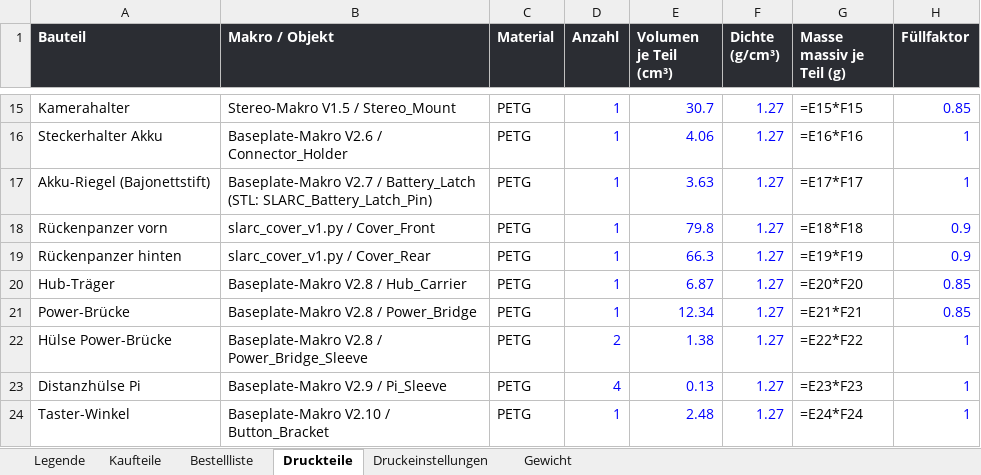
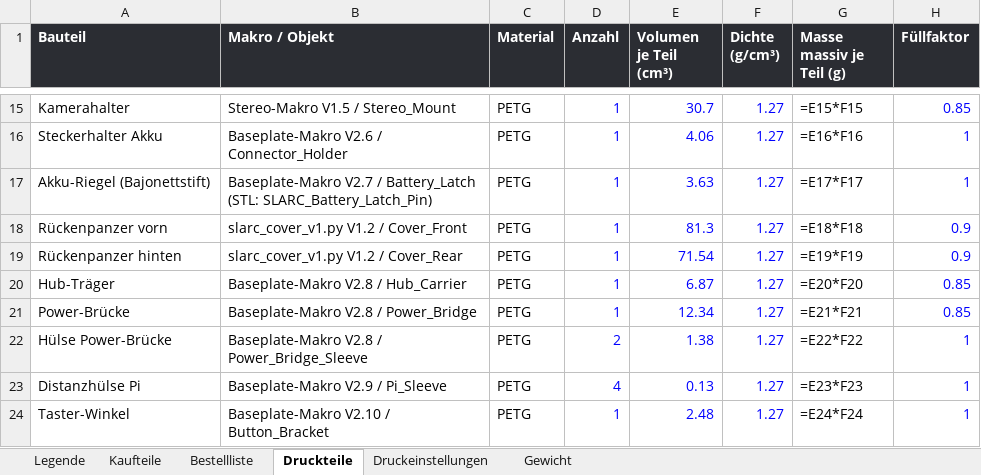
Before and after one commit to Hoehlenbaer/SLARC, an Excel workbook: Drawings/Macros/SLARC_Stueckliste.xlsx, sheet Druckteile, drawn as a sheet; only a part is shown, gaps mark what is left out; values as stored, in another font and other column widths than the file's, no borders; formulas without a stored value are shown as written; the diff names each change by its address in the sheet, - before the commit and + after, or states it on an @@ line.

```diff
--- a/Drawings/Macros/SLARC_Stueckliste.xlsx (sheet Druckteile)
+++ b/Drawings/Macros/SLARC_Stueckliste.xlsx (sheet Druckteile)
-B18 (Makro / Objekt): slarc_cover_v1.py / Cover_Front
+B18 (Makro / Objekt): slarc_cover_v1.py V1.2 / Cover_Front
-E18 (Volumen je Teil (cm³)): 79.8
+E18 (Volumen je Teil (cm³)): 81.3
-B19 (Makro / Objekt): slarc_cover_v1.py / Cover_Rear
+B19 (Makro / Objekt): slarc_cover_v1.py V1.2 / Cover_Rear
-E19 (Volumen je Teil (cm³)): 66.3
+E19 (Volumen je Teil (cm³)): 71.54
```
Also changed, not shown: 2 other files.
